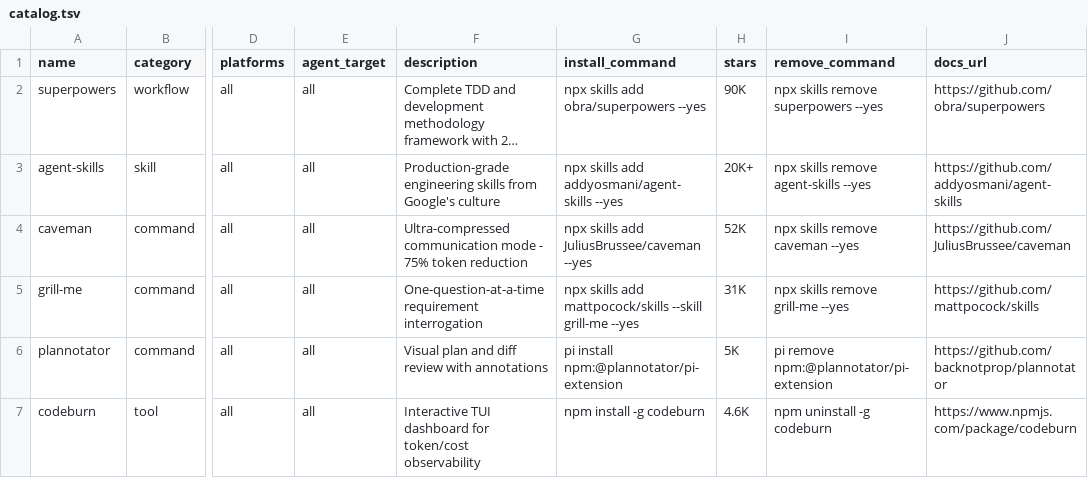
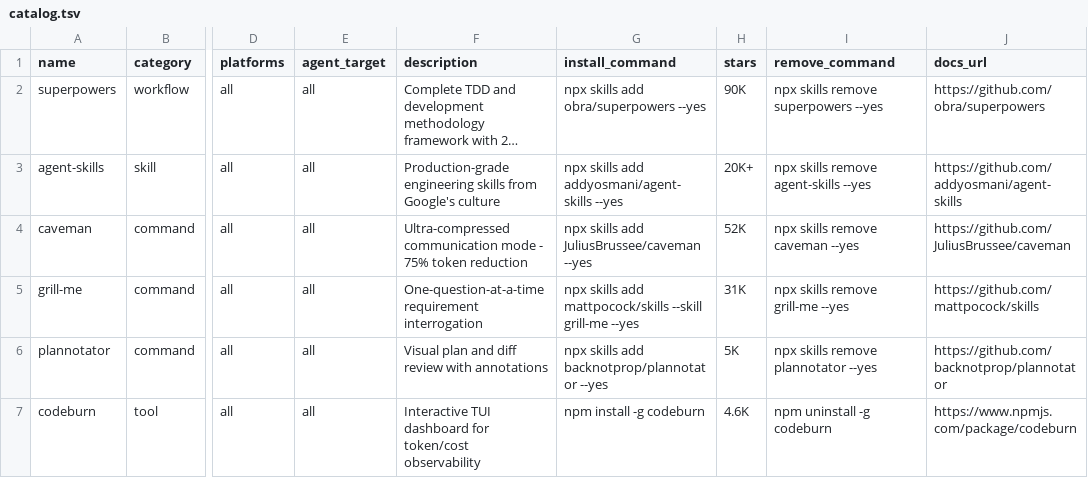
Before and after one commit to kolisachint/skills, a TSV file: catalog.tsv, drawn as a sheet; only a part is shown, gaps mark what is left out; long unchanged cells end in …; the diff names each change by its address in the sheet, - before the commit and + after, or states it on an @@ line.

Commit message:
fix: make plannotator platform-agnostic in catalog
- Change plannotator install command from pi-specific to neutral npx skills add
- Update Pi transform to handle plannotator special case (uses @plannotator/pi-extension)
- Update Copilot transform to handle plannotator (uses gh copilot -- plugin install)
- Update remove scripts to handle Pi-specific removal for plannotator
- Plannotator now resolves correctly for all platforms:
  * Pi: pi install npm:@plannotator/pi-extension
  * Copilot: gh copilot -- plugin install backnotprop/plannotator
  * Others: npx skills add backnotprop/plannotator --yes

```diff
--- a/catalog.tsv
+++ b/catalog.tsv
-G6 (install_command): pi install npm:@plannotator/pi-extension
+G6 (install_command): npx skills add backnotprop/plannotator --yes
-I6 (remove_command): pi remove npm:@plannotator/pi-extension
+I6 (remove_command): npx skills remove plannotator --yes
```
Also changed, not shown: 4 other files.
